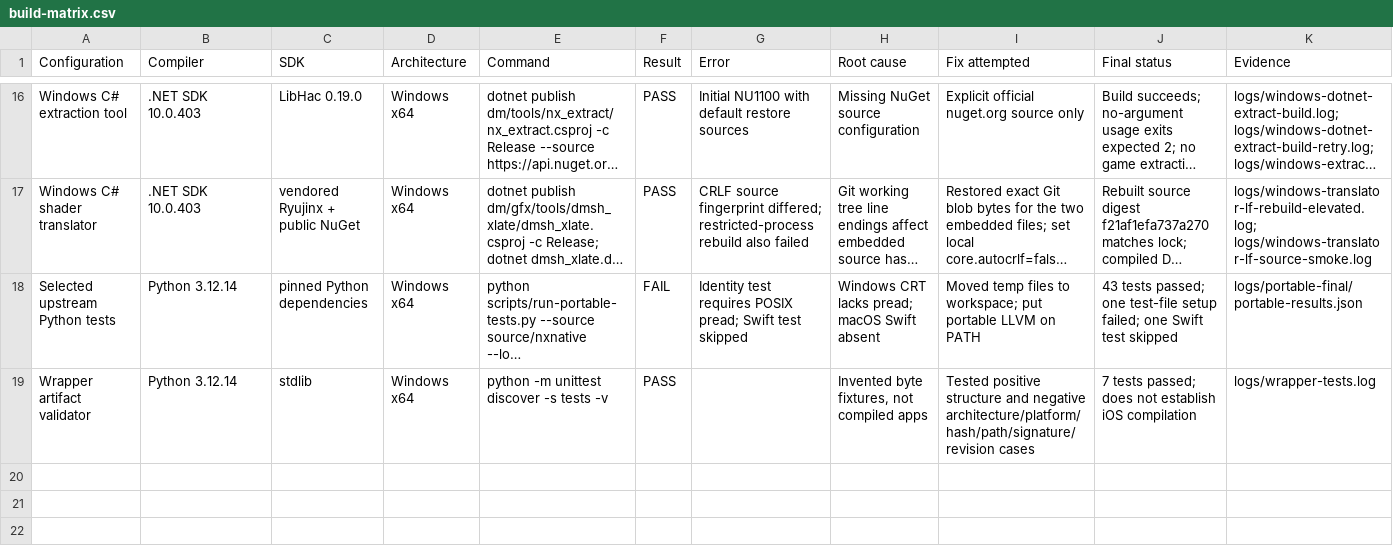
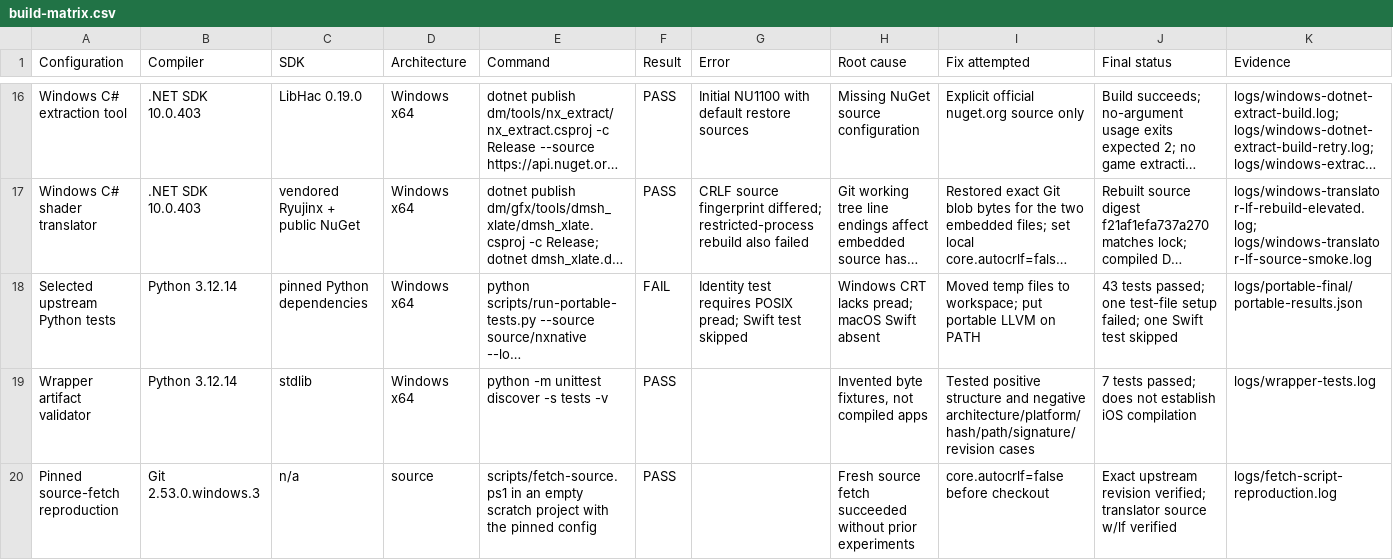
Before and after one commit to zybzkwfp9y-collab/nxnative-windows-build, a CSV file: reports/build-matrix.csv, drawn as a sheet; only a part is shown, gaps mark what is left out; long unchanged cells end in …; the diff names each change by its address in the sheet, - before the commit and + after, or states it on an @@ line.

Commit message:
Record fresh pinned source fetch reproduction

```diff
--- a/reports/build-matrix.csv
+++ b/reports/build-matrix.csv
+row 20: Pinned source-fetch reproduction | Git 2.53.0.windows.3 | n/a | source | scripts/fetch-source.ps1 in an empty scratch project with the pinned config | PASS |  | Fresh source fetch succeeded without prior experiments | core.autocrlf=false before checkout | Exact upstream revision verified; translator source w/lf verified | logs/fetch-script-reproduction.log
```
